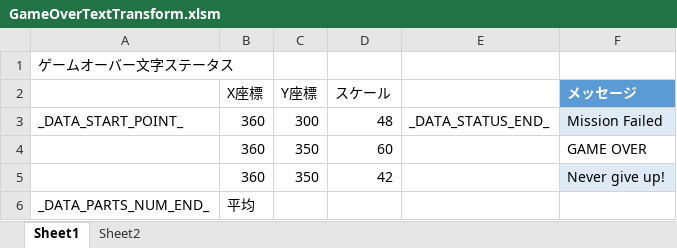
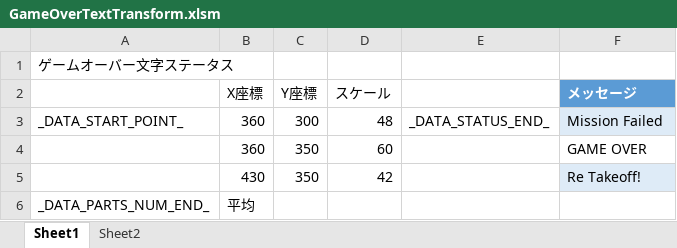
Before and after one commit to Tone2387/ShiningRoadProject, an Excel workbook: ShiningRoadProject/Data/FileData/Tahara/GameOverTextTransform.xlsm, sheet Sheet1, drawn as a sheet; values as stored, in another font and other column widths than the file's, no borders; charts and pictures and table styles not drawn; the diff names each change by its address in the sheet, - before the commit and + after, or states it on an @@ line.

```diff
--- a/ShiningRoadProject/Data/FileData/Tahara/GameOverTextTransform.xlsm (sheet Sheet1)
+++ b/ShiningRoadProject/Data/FileData/Tahara/GameOverTextTransform.xlsm (sheet Sheet1)
-B5 (X座標): 360
+B5 (X座標): 430
-F5 (メッセージ): Never give up!
+F5 (メッセージ): Re Takeoff!
```
Also changed, not shown: ShiningRoadProject/Data/Font/Text/TextGameOver.xlsm, 5 other files.
